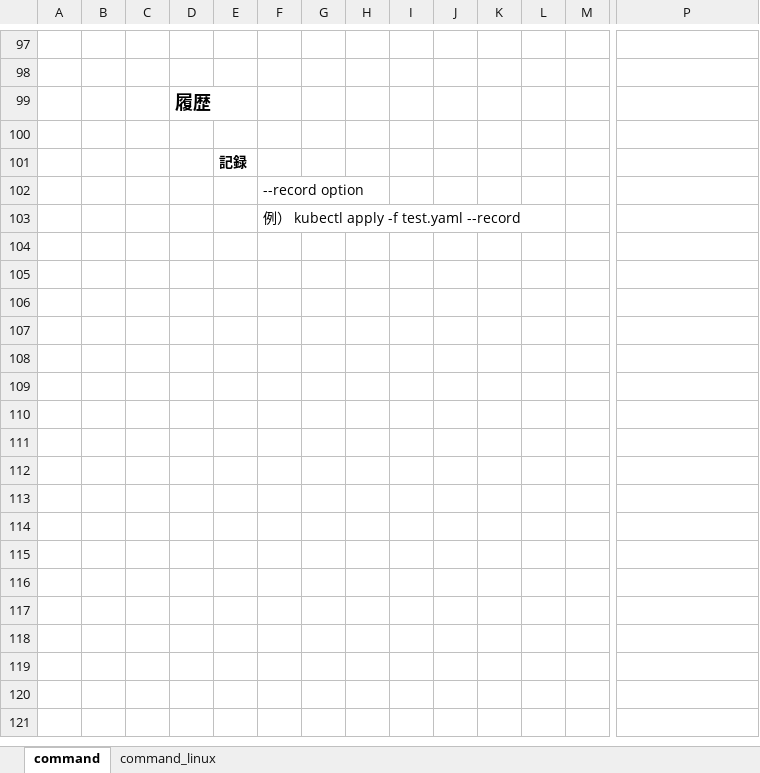
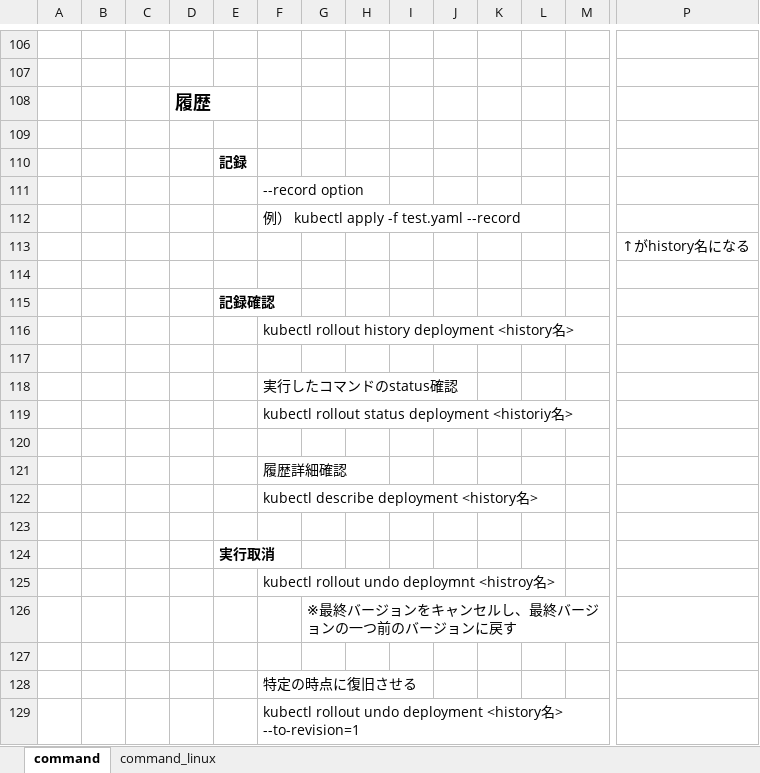
Before and after one commit to sambunarayan/jeus-docs, an Excel workbook: Kubernetes.xlsx, sheet command, drawn as a sheet; only a part is shown, gaps mark what is left out; values as stored, in another font and other column widths than the file's, no borders; rows hold the shown columns only; the diff covers the shown part only; the diff names each change by its address in the sheet, - before the commit and + after, or states it on an @@ line.

Commit message:
20210731 Kubernetes document
・added rollout command and NodePort command

```diff
--- a/Kubernetes.xlsx (sheet command)
+++ b/Kubernetes.xlsx (sheet command)
+row 113:  |  |  |  |  |  |  |  |  |  |  |  |  | ↑がhistory名になる
+row 114: (empty)
+row 115:  |  |  |  | 記録確認
+row 116:  |  |  |  |  | kubectl rollout history deployment <history名>
+row 117: (empty)
+row 118:  |  |  |  |  | 実行したコマンドのstatus確認
+row 119:  |  |  |  |  | kubectl rollout status deployment <historiy名>
+row 120: (empty)
+row 121:  |  |  |  |  | 履歴詳細確認
+row 122:  |  |  |  |  | kubectl describe deployment <history名>
+row 123: (empty)
+row 124:  |  |  |  | 実行取消
+row 125:  |  |  |  |  | kubectl rollout undo deploymnt <histroy名>
+row 126:  |  |  |  |  |  | ※最終バージョンをキャンセルし、最終バージョンの一つ前のバージョンに戻す
+row 127: (empty)
+row 128:  |  |  |  |  | 特定の時点に復旧させる
+row 129:  |  |  |  |  | kubectl rollout undo deployment <history名> --to-revision=1
```
Also changed, not shown: 9 added rows elsewhere in this sheet.
